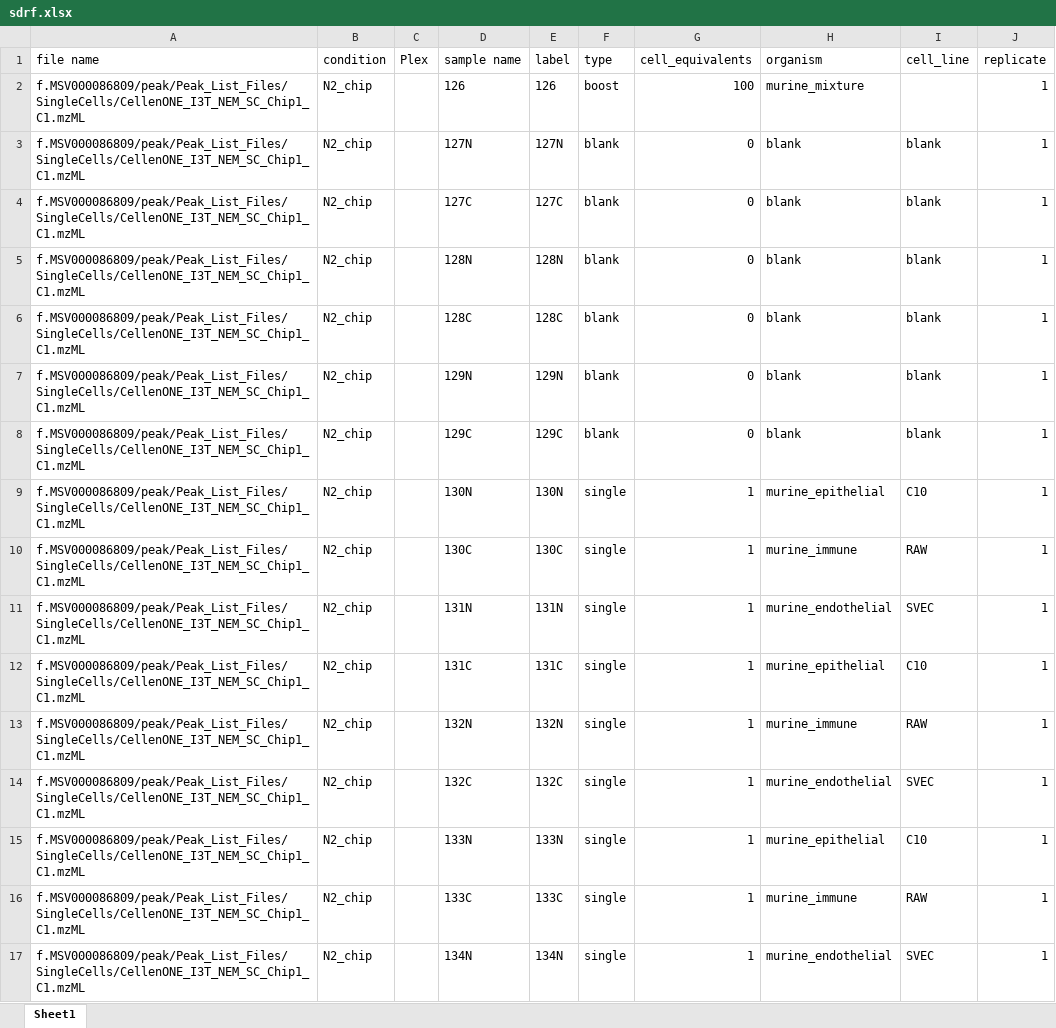
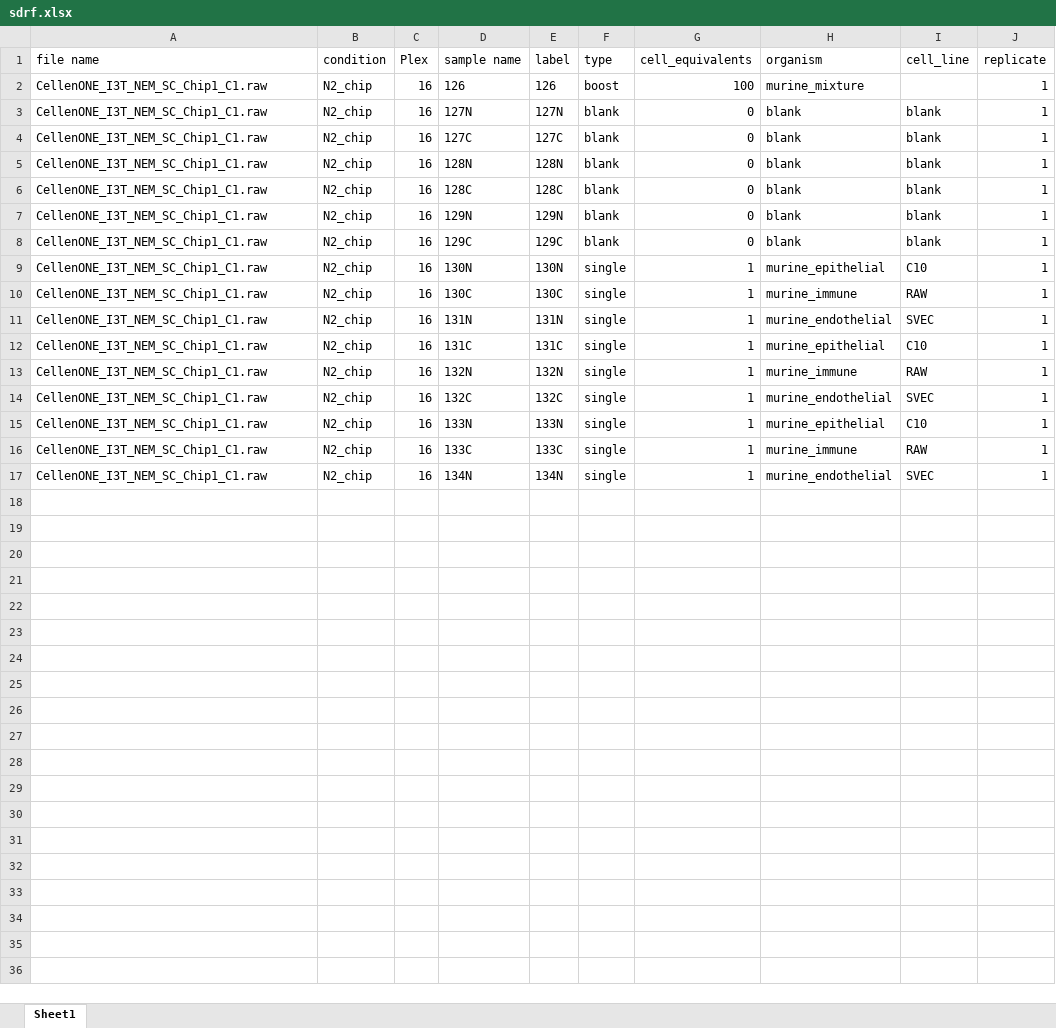
Before and after one commit to PayneLab/TMT_QC, an Excel workbook: MSV000086809/sdrf.xlsx, sheet Sheet1, drawn as a sheet; values as stored, in another font and other column widths than the file's, no borders; the diff names each change by its address in the sheet, - before the commit and + after, or states it on an @@ line.

```diff
--- a/MSV000086809/sdrf.xlsx (sheet Sheet1)
+++ b/MSV000086809/sdrf.xlsx (sheet Sheet1)
-A2:A17 (file name): f.MSV000086809/peak/Peak_List_Files/SingleCells/CellenONE_I3T_NEM_SC_Chip1_C1.mzML
+A2:A17 (file name): CellenONE_I3T_NEM_SC_Chip1_C1.raw
-C2:C17 (Plex): (empty)
+C2:C17 (Plex): 16
```
Also changed, not shown: 13 other files.
